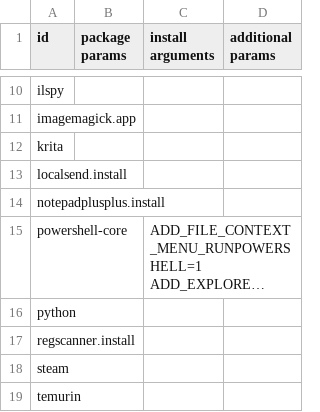
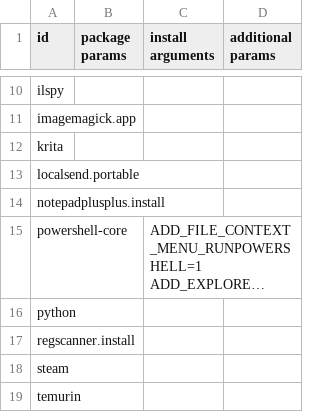
Before and after one commit to wanwanvxt/Tools_Software, a CSV file: pkg.csv, drawn as a sheet; only a part is shown, gaps mark what is left out; long unchanged cells end in ….

Commit message:
use `localsend.portable` instead of `localsend.install` due to installation error

```diff
--- a/pkg.csv
+++ b/pkg.csv
@@ -12,3 +12,3 @@ imagemagick.app,,,
 krita,,,
-localsend.install,,,
+localsend.portable,,,
 notepadplusplus.install,,,
```
